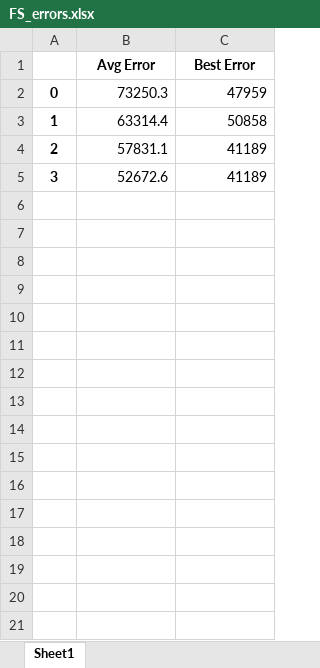
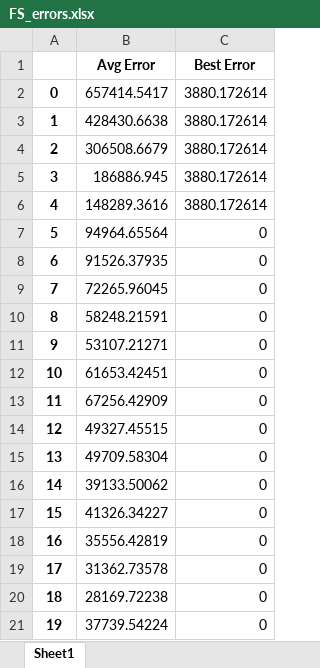
Before and after one commit to frasoliani98/FS_thesis, an Excel workbook: FS_thesis2/FS_errors.xlsx, sheet Sheet1, drawn as a sheet; values as stored, in another font and other column widths than the file's, no borders; the diff names each change by its address in the sheet, - before the commit and + after, or states it on an @@ line.

```diff
--- a/FS_thesis2/FS_errors.xlsx (sheet Sheet1)
+++ b/FS_thesis2/FS_errors.xlsx (sheet Sheet1)
-B2 (Avg Error): 73250.3
+B2 (Avg Error): 657414.5417
-C2 (Best Error): 47959
+C2 (Best Error): 3880.172614
-B3 (Avg Error): 63314.4
+B3 (Avg Error): 428430.6638
-C3 (Best Error): 50858
+C3 (Best Error): 3880.172614
-B4 (Avg Error): 57831.1
+B4 (Avg Error): 306508.6679
-C4:C5 (Best Error): 41189
+C4:C5 (Best Error): 3880.172614
-B5 (Avg Error): 52672.6
+B5 (Avg Error): 186886.945
+row 6: 4 | 148289.3616 | 3880.172614
+row 7: 5 | 94964.65564 | 0
+row 8: 6 | 91526.37935 | 0
+row 9: 7 | 72265.96045 | 0
+row 10: 8 | 58248.21591 | 0
+row 11: 9 | 53107.21271 | 0
+row 12: 10 | 61653.42451 | 0
+row 13: 11 | 67256.42909 | 0
+row 14: 12 | 49327.45515 | 0
+row 15: 13 | 49709.58304 | 0
+row 16: 14 | 39133.50062 | 0
+row 17: 15 | 41326.34227 | 0
+row 18: 16 | 35556.42819 | 0
+row 19: 17 | 31362.73578 | 0
+row 20: 18 | 28169.72238 | 0
+row 21: 19 | 37739.54224 | 0
```
Also changed, not shown: FS_thesis2/EADs.xlsx, FS_thesis2/FS_data.xlsx, 45 other files.
